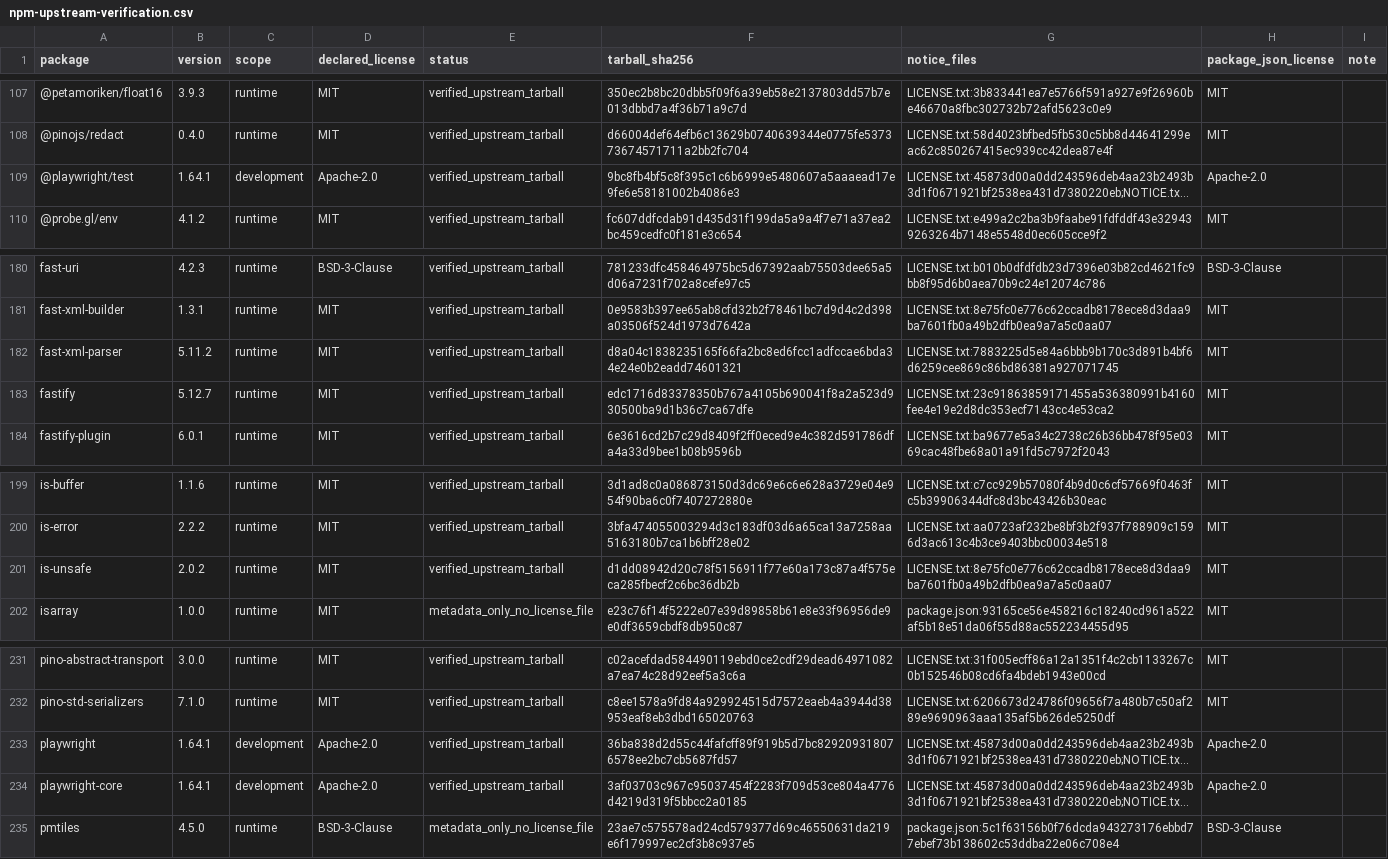
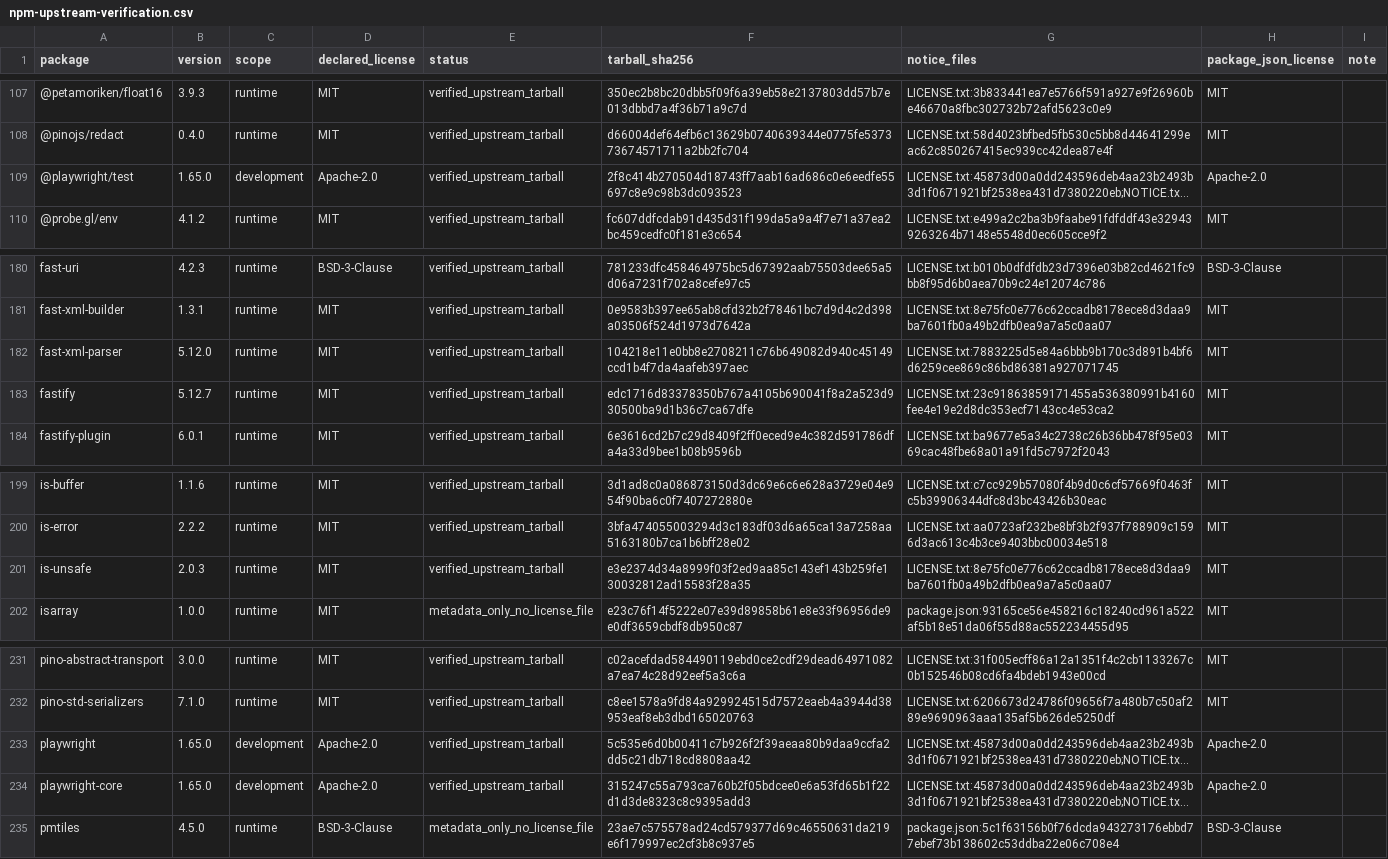
Before and after one commit to enygma-id/TileO, a CSV file: third-party/npm-upstream-verification.csv, drawn as a sheet; only a part is shown, gaps mark what is left out; long unchanged cells end in …; the diff names each change by its address in the sheet, - before the commit and + after, or states it on an @@ line.

Commit message:
fix: refresh Playwright license evidence and dependency audit

```diff
--- a/third-party/npm-upstream-verification.csv
+++ b/third-party/npm-upstream-verification.csv
-B109 (version): 1.64.1
+B109 (version): 1.65.0
-F109 (tarball_sha256): 9bc8fb4bf5c8f395c1c6b6999e5480607a5aaaead17e9fe6e58181002b4086e3
+F109 (tarball_sha256): 2f8c414b270504d18743ff7aab16ad686c0e6eedfe55697c8e9c98b3dc093523
-B182 (version): 5.11.2
+B182 (version): 5.12.0
-F182 (tarball_sha256): d8a04c1838235165f66fa2bc8ed6fcc1adfccae6bda34e24e0b2eadd74601321
+F182 (tarball_sha256): 104218e11e0bb8e2708211c76b649082d940c45149ccd1b4f7da4aafeb397aec
-B201 (version): 2.0.2
+B201 (version): 2.0.3
-F201 (tarball_sha256): d1dd08942d20c78f5156911f77e60a173c87a4f575eca285fbecf2c6bc36db2b
+F201 (tarball_sha256): e3e2374d34a8999f03f2ed9aa85c143ef143b259fe130032812ad15583f28a35
-B233:B234 (version): 1.64.1
+B233:B234 (version): 1.65.0
-F233 (tarball_sha256): 36ba838d2d55c44fafcff89f919b5d7bc829209318076578ee2bc7cb5687fd57
+F233 (tarball_sha256): 5c535e6d0b00411c7b926f2f39aeaa80b9daa9ccfa2dd5c21db718cd8808aa42
-F234 (tarball_sha256): 3af03703c967c95037454f2283f709d53ce804a4776d4219d319f5bbcc2a0185
+F234 (tarball_sha256): 315247c55a793ca760b2f05bdcee0e6a53fd65b1f22d1d3de8323c8c9395add3
```
Also changed, not shown: 12 other files.
